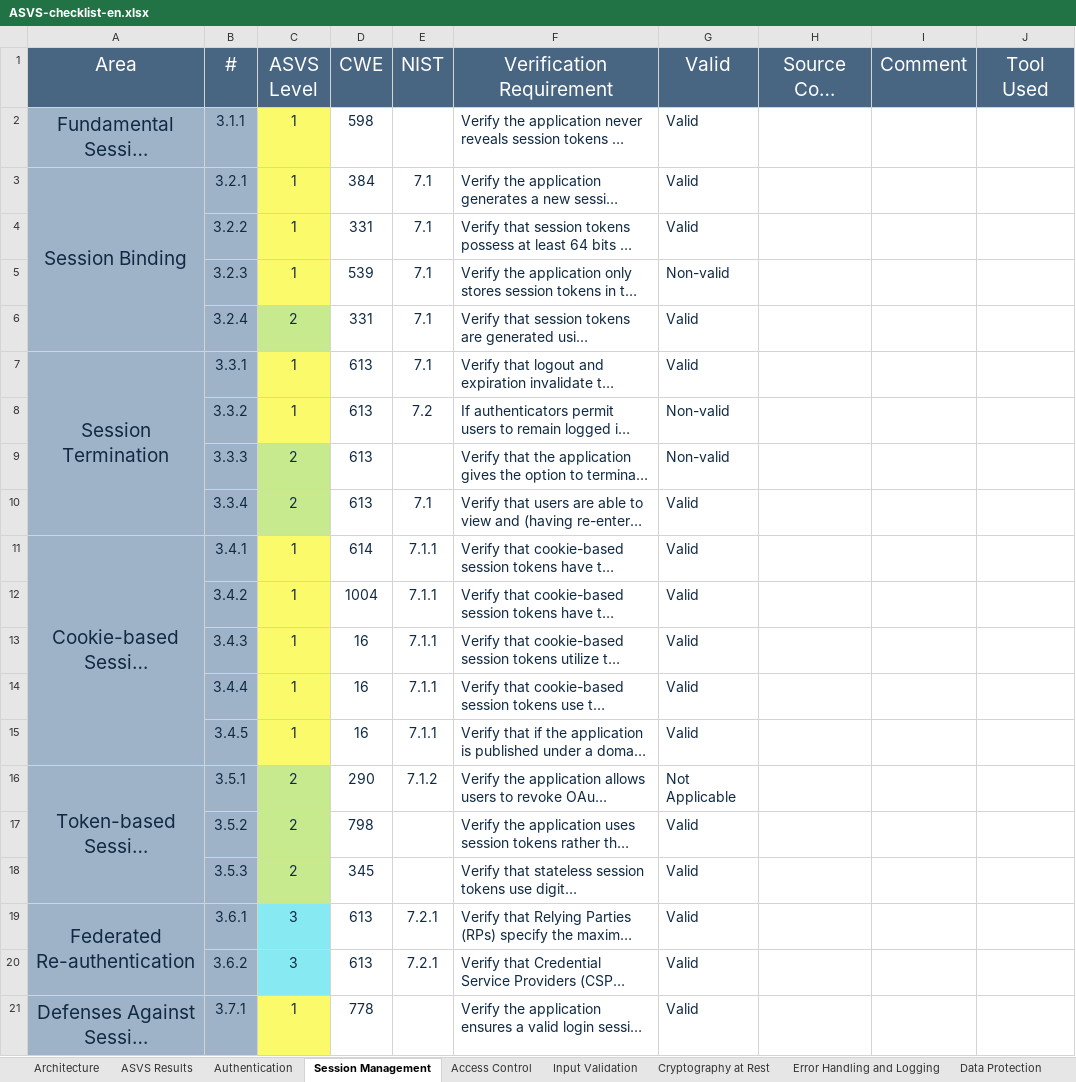
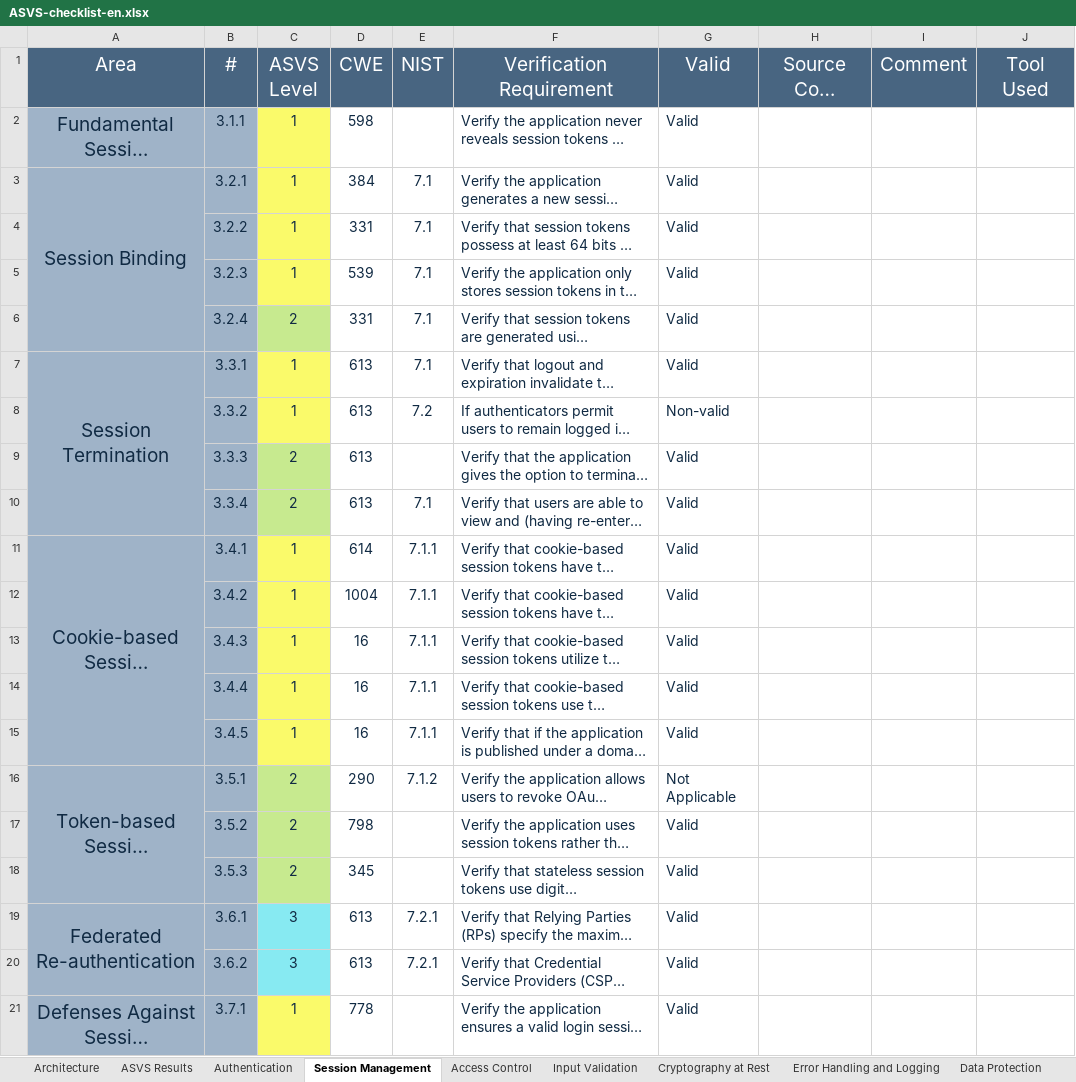
Before and after one commit to IES-Rafael-Alberti/25-26-ciberseguridad-grupo2, an Excel workbook: PPS/OWASP ASVS/nodejs/ASVS-checklist-en.xlsx, sheet Session Management, drawn as a sheet; long unchanged cells end in …; values as stored, in another font and other column widths than the file's, no borders; charts and pictures not drawn; the diff names each change by its address in the sheet, - before the commit and + after, or states it on an @@ line.

```diff
--- a/PPS/OWASP ASVS/nodejs/ASVS-checklist-en.xlsx (sheet Session Management)
+++ b/PPS/OWASP ASVS/nodejs/ASVS-checklist-en.xlsx (sheet Session Management)
-A4:A6 fill: none
+A4:A6 fill: #9FB3C8
-G5 (Valid): Non-valid
+G5 (Valid): Valid
-A8:A10 fill: none
+A8:A10 fill: #9FB3C8
-G9 (Valid): Non-valid
+G9 (Valid): Valid
-A12:A15 fill: none
+A12:A15 fill: #9FB3C8
-A17:A18 fill: none
+A17:A18 fill: #9FB3C8
-A20 fill: none
+A20 fill: #9FB3C8
```
Also changed, not shown: sheet Architecture, sheet ASVS Results, sheet Authentication, sheet Input Validation, sheet Configuration, sheet Data Protection, 8 more sheets, charts or pictures.
